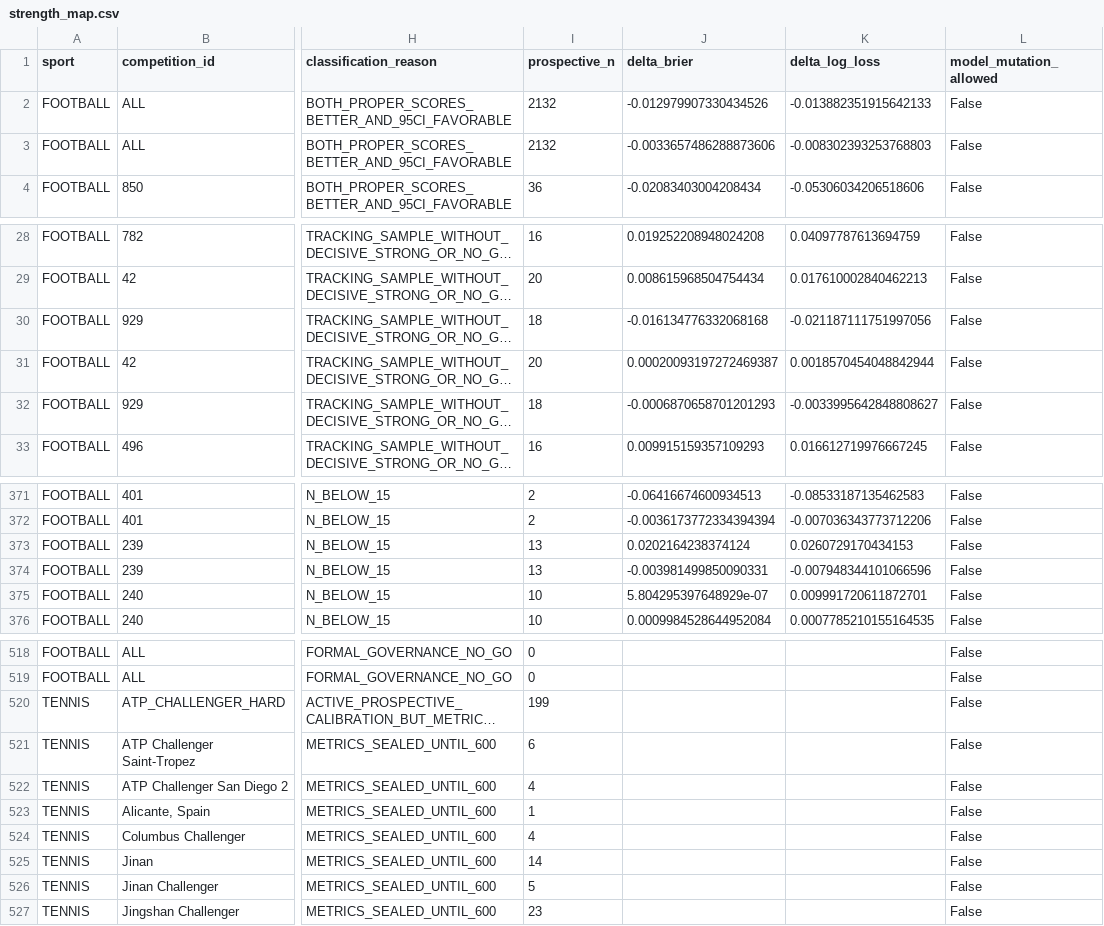
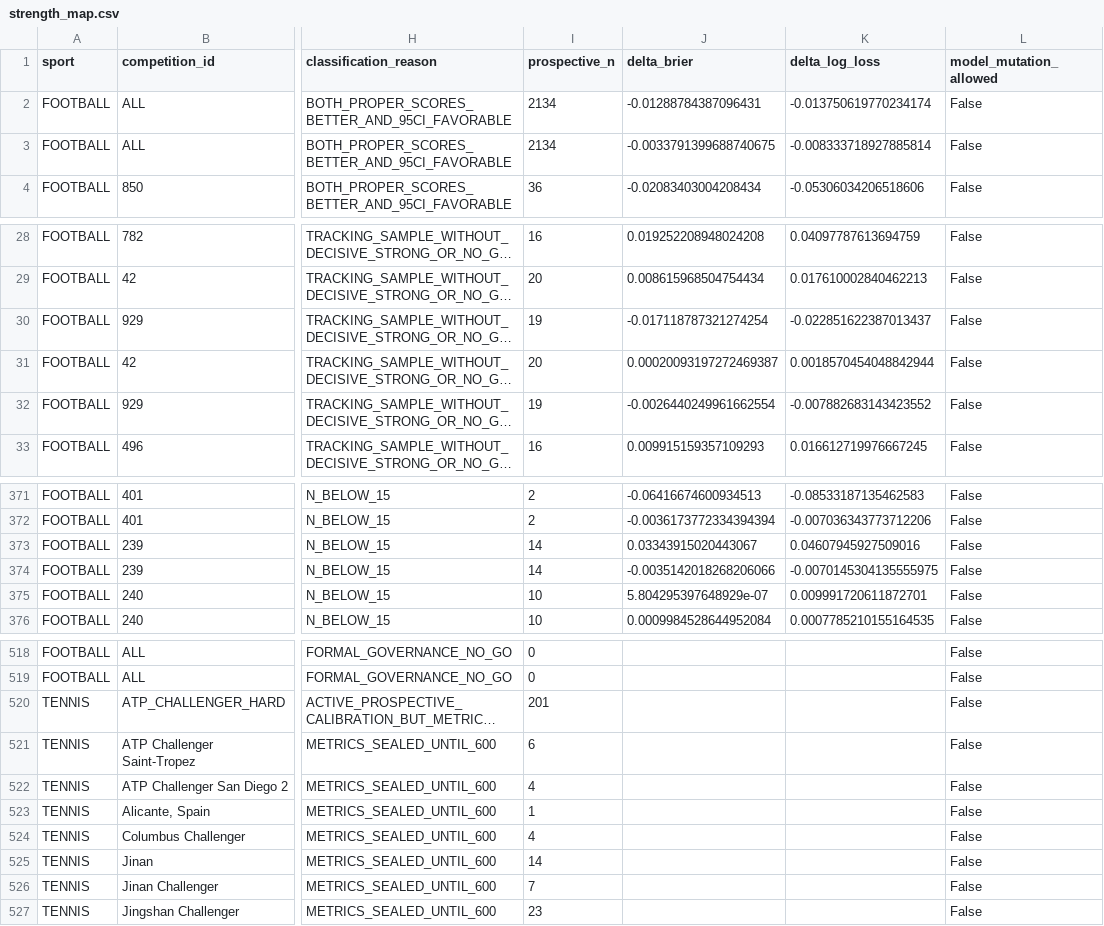
Before and after one commit to MatrixLabSports/MATRIX-LAB, a CSV file: evidence/global_strength_map/strength_map.csv, drawn as a sheet; only a part is shown, gaps mark what is left out; long unchanged cells end in …; the diff names each change by its address in the sheet, - before the commit and + after, or states it on an @@ line.

Commit message:
evidence(matrix): refresh global sport competition market strength map

```diff
--- a/evidence/global_strength_map/strength_map.csv
+++ b/evidence/global_strength_map/strength_map.csv
-I2:I3 (prospective_n): 2132
+I2:I3 (prospective_n): 2134
-J2 (delta_brier): -0.012979907330434526
+J2 (delta_brier): -0.01288784387096431
-K2 (delta_log_loss): -0.013882351915642133
+K2 (delta_log_loss): -0.013750619770234174
-J3 (delta_brier): -0.0033657486288873606
+J3 (delta_brier): -0.0033791399688740675
-K3 (delta_log_loss): -0.008302393253768803
+K3 (delta_log_loss): -0.008333718927885814
-I30 (prospective_n): 18
+I30 (prospective_n): 19
-J30 (delta_brier): -0.016134776332068168
+J30 (delta_brier): -0.017118787321274254
-K30 (delta_log_loss): -0.021187111751997056
+K30 (delta_log_loss): -0.022851622387013437
-I32 (prospective_n): 18
+I32 (prospective_n): 19
-J32 (delta_brier): -0.0006870658701201293
+J32 (delta_brier): -0.0026440249961662554
-K32 (delta_log_loss): -0.0033995642848808627
+K32 (delta_log_loss): -0.007882683143423552
-I373:I374 (prospective_n): 13
+I373:I374 (prospective_n): 14
-J373 (delta_brier): 0.0202164238374124
+J373 (delta_brier): 0.03343915020443067
-K373 (delta_log_loss): 0.0260729170434153
+K373 (delta_log_loss): 0.04607945927509016
-J374 (delta_brier): -0.003981499850090331
+J374 (delta_brier): -0.0035142018268206066
-K374 (delta_log_loss): -0.007948344101066596
+K374 (delta_log_loss): -0.0070145304135555975
-I520 (prospective_n): 199
+I520 (prospective_n): 201
-I526 (prospective_n): 5
+I526 (prospective_n): 7
```
Also changed, not shown: 3 other files.
